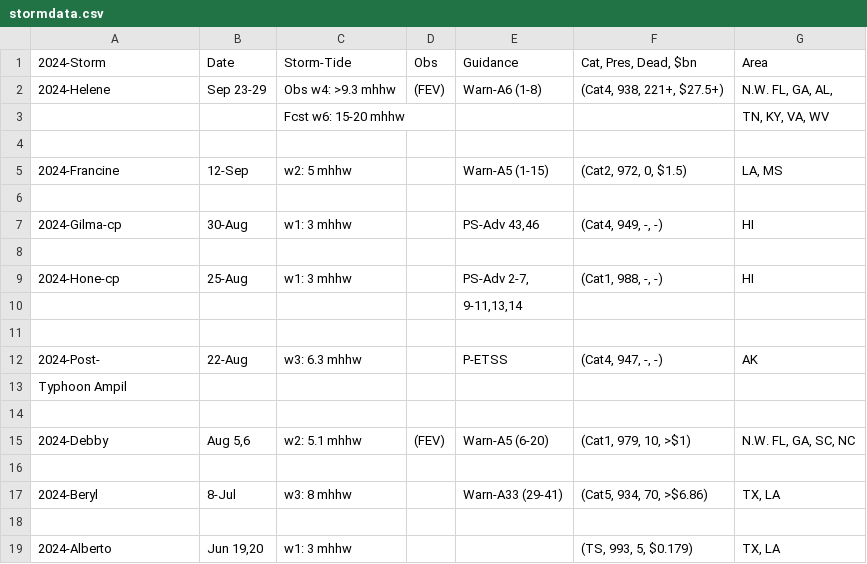
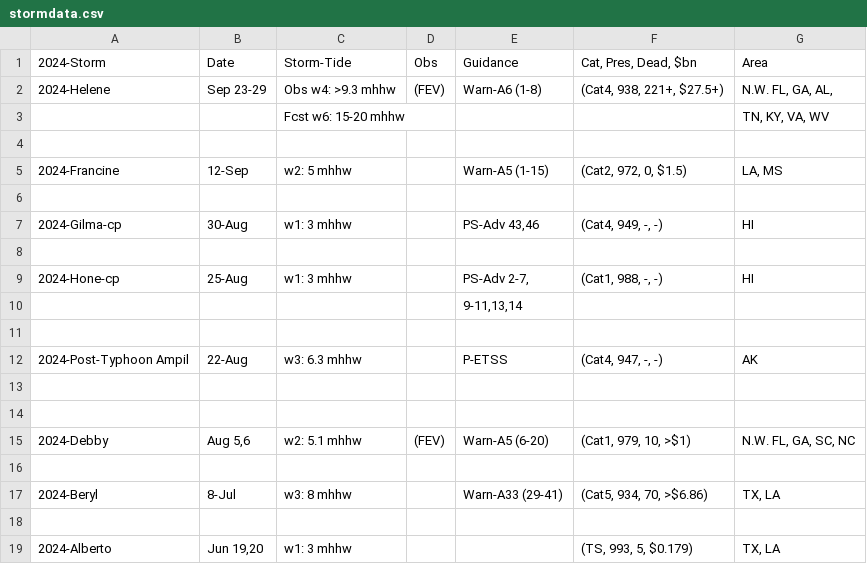
Before and after one commit to Lfirenzeg/msds607labs, a CSV file: Project2/stormdata.csv, drawn as a sheet.

Commit message:
Update stormdata.csv

```diff
--- a/Project2/stormdata.csv
+++ b/Project2/stormdata.csv
@@ -11,4 +11,4 @@
 ,,,,,,
-2024-Post-,22-Aug,w3: 6.3 mhhw,,P-ETSS,"(Cat4, 947, -, -)",AK
-Typhoon Ampil,,,,,,
+2024-Post-Typhoon Ampil,22-Aug,w3: 6.3 mhhw,,P-ETSS,"(Cat4, 947, -, -)",AK
+,,,,,,
 ,,,,,,
```
